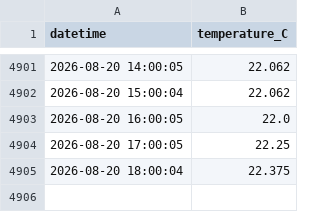
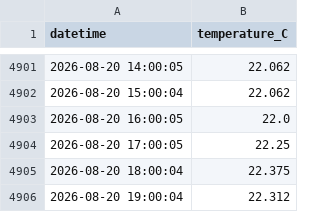
Before and after one commit to MarekCoderslab/Teploty_kotle, a CSV file: data/teplota_pradelna.csv, drawn as a sheet; only a part is shown, gaps mark what is left out.

```diff
--- a/data/teplota_pradelna.csv
+++ b/data/teplota_pradelna.csv
@@ -4905 +4905,2 @@ datetime,temperature_C
 2026-08-20 18:00:04,22.375
+2026-08-20 19:00:04,22.312
```
Also changed, not shown: 1 other file.
